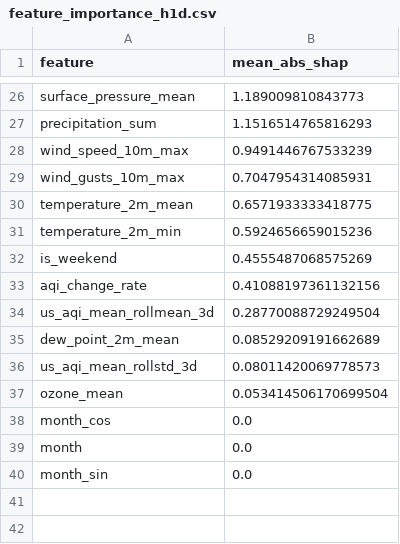
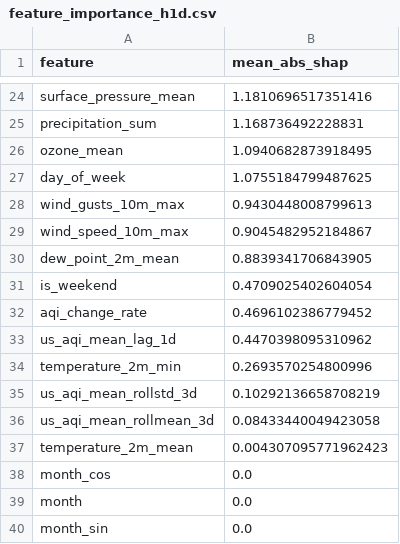
Before and after one commit to hariscs414/Pearls-AQI-Predictor, a CSV file: data/local_store/model_registry/feature_importance_h1d.csv, drawn as a sheet; only a part is shown, gaps mark what is left out; removed rows and columns are numbered as before the commit, all else as after; the diff covers the shown part only; the diff names each change by its address in the sheet, - before the commit and + after, or states it on an @@ line.

```diff
--- a/data/local_store/model_registry/feature_importance_h1d.csv
+++ b/data/local_store/model_registry/feature_importance_h1d.csv
-B24 (mean_abs_shap): 1.189009810843773
+B24 (mean_abs_shap): 1.1810696517351416
-B25 (mean_abs_shap): 1.1516514765816293
+B25 (mean_abs_shap): 1.168736492228831
-row 28: wind_speed_10m_max | 0.9491446767533239
+row 26: ozone_mean | 1.0940682873918495
+row 27: day_of_week | 1.0755184799487625
-B28 (mean_abs_shap): 0.7047954314085931
+B28 (mean_abs_shap): 0.9430448008799613
-row 30: temperature_2m_mean | 0.6571933333418775
-row 31: temperature_2m_min | 0.5924656659015236
+row 29: wind_speed_10m_max | 0.9045482952184867
+row 30: dew_point_2m_mean | 0.8839341706843905
-B31 (mean_abs_shap): 0.4555487068575269
+B31 (mean_abs_shap): 0.4709025402604054
-B32 (mean_abs_shap): 0.41088197361132156
+B32 (mean_abs_shap): 0.4696102386779452
-row 34: us_aqi_mean_rollmean_3d | 0.28770088729249504
-row 35: dew_point_2m_mean | 0.08529209191662689
+row 33: us_aqi_mean_lag_1d | 0.4470398095310962
+row 34: temperature_2m_min | 0.2693570254800996
-B35 (mean_abs_shap): 0.08011420069778573
+B35 (mean_abs_shap): 0.10292136658708219
-row 37: ozone_mean | 0.053414506170699504
+row 36: us_aqi_mean_rollmean_3d | 0.08433440049423058
+row 37: temperature_2m_mean | 0.004307095771962423
```
Also changed, not shown: 10 added rows, 12 removed rows and 12 edited cells elsewhere in this file, data/local_store/model_registry/feature_importance_h2d.csv, data/local_store/model_registry/feature_importance_h3d.csv, 7 other files.
